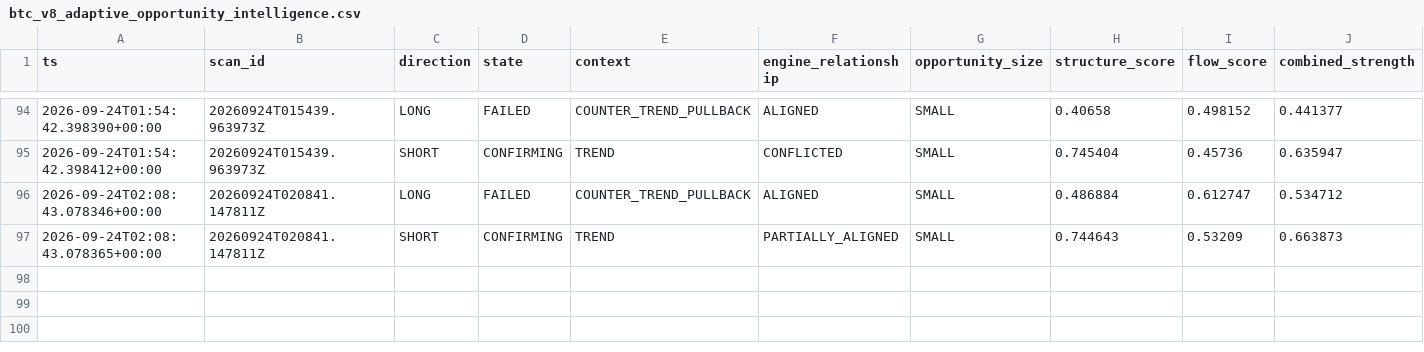
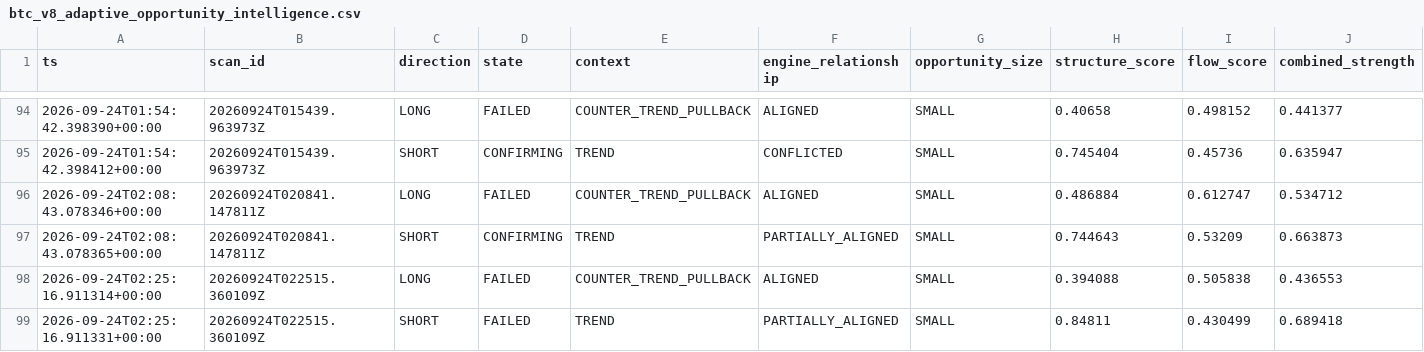
Before and after one commit to shaankhan9999999-sudo/smc-crypto-bot, a CSV file: logs/csv/btc_v8_adaptive_opportunity_intelligence.csv, drawn as a sheet; only a part is shown, gaps mark what is left out; rows hold the shown columns only; the diff names each change by its address in the sheet, - before the commit and + after, or states it on an @@ line.

```diff
--- a/logs/csv/btc_v8_adaptive_opportunity_intelligence.csv
+++ b/logs/csv/btc_v8_adaptive_opportunity_intelligence.csv
+row 98: 2026-09-24T02:25:16.911314+00:00 | 20260924T022515.360109Z | LONG | FAILED | COUNTER_TREND_PULLBACK | ALIGNED | SMALL | 0.394088 | 0.505838 | 0.436553
+row 99: 2026-09-24T02:25:16.911331+00:00 | 20260924T022515.360109Z | SHORT | FAILED | TREND | PARTIALLY_ALIGNED | SMALL | 0.84811 | 0.430499 | 0.689418
```
Also changed, not shown: logs/csv/btc_v8_scans.csv, logs/csv/btc_v8_shadow_orderbook.csv, 6 other files.
